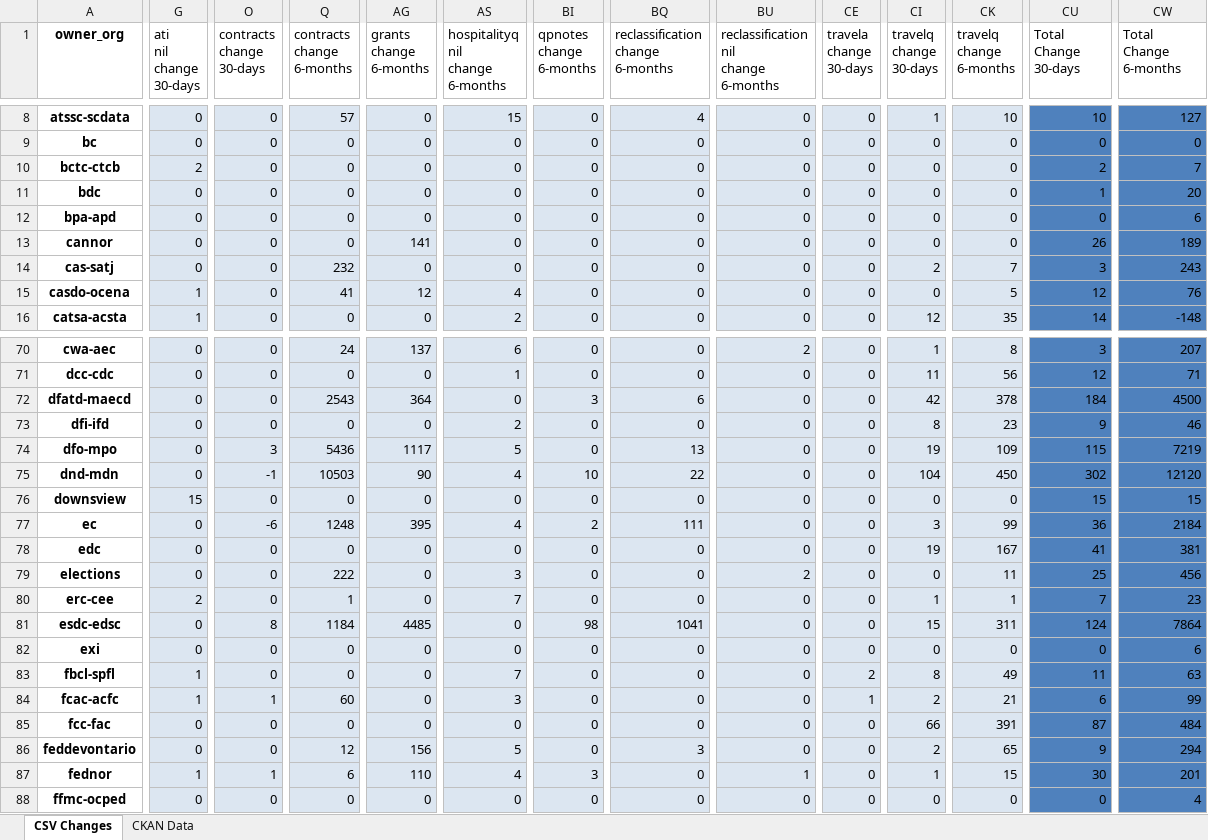
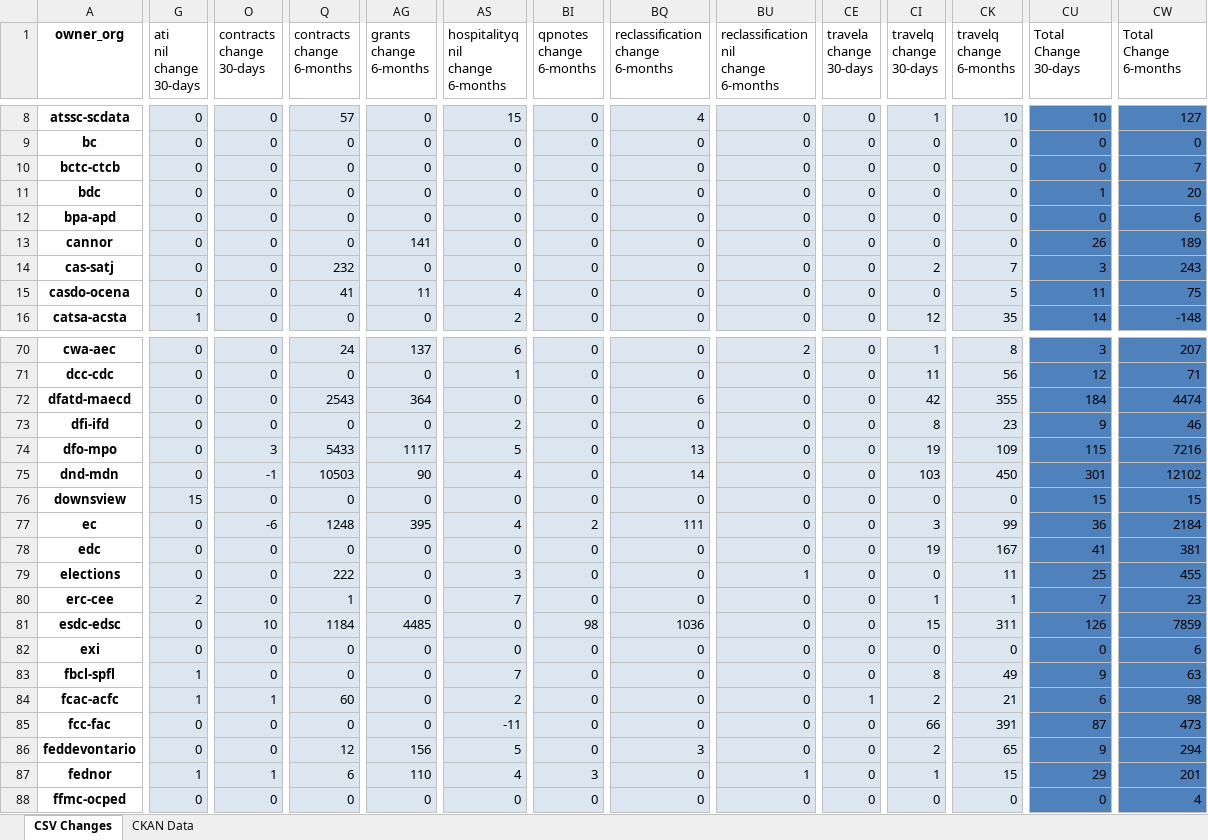
Before and after one commit to open-data/analytics-corporate-reporting, an Excel workbook: PD_CHANGES_RPT/PD_Activity.xlsx, sheet CSV Changes, drawn as a sheet; only a part is shown, gaps mark what is left out; values as stored, in another font and other column widths than the file's, no borders; the diff covers the shown part only; the diff names each change by its address in the sheet, - before the commit and + after, or states it on an @@ line.

```diff
--- a/PD_CHANGES_RPT/PD_Activity.xlsx (sheet CSV Changes)
+++ b/PD_CHANGES_RPT/PD_Activity.xlsx (sheet CSV Changes)
-G10 (ati nil change 30-days): 2
+G10 (ati nil change 30-days): 0
-CU10 (Total Change 30-days): 2
+CU10 (Total Change 30-days): 0
-G15 (ati nil change 30-days): 1
+G15 (ati nil change 30-days): 0
-AG15 (grants change 6-months): 12
+AG15 (grants change 6-months): 11
-CU15 (Total Change 30-days): 12
+CU15 (Total Change 30-days): 11
-CW15 (Total Change 6-months): 76
+CW15 (Total Change 6-months): 75
-BI72 (qpnotes change 6-months): 3
+BI72 (qpnotes change 6-months): 0
-CK72 (travelq change 6-months): 378
+CK72 (travelq change 6-months): 355
-CW72 (Total Change 6-months): 4500
+CW72 (Total Change 6-months): 4474
-Q74 (contracts change 6-months): 5436
+Q74 (contracts change 6-months): 5433
-CW74 (Total Change 6-months): 7219
+CW74 (Total Change 6-months): 7216
-BI75 (qpnotes change 6-months): 10
+BI75 (qpnotes change 6-months): 0
-BQ75 (reclassification change 6-months): 22
+BQ75 (reclassification change 6-months): 14
-CI75 (travelq change 30-days): 104
+CI75 (travelq change 30-days): 103
-CU75 (Total Change 30-days): 302
+CU75 (Total Change 30-days): 301
-CW75 (Total Change 6-months): 12120
+CW75 (Total Change 6-months): 12102
-BU79: 2
+BU79: 1
-CW79 (Total Change 6-months): 456
+CW79 (Total Change 6-months): 455
-O81 (contracts change 30-days): 8
+O81 (contracts change 30-days): 10
-BQ81 (reclassification change 6-months): 1041
+BQ81 (reclassification change 6-months): 1036
-CU81 (Total Change 30-days): 124
+CU81 (Total Change 30-days): 126
-CW81 (Total Change 6-months): 7864
+CW81 (Total Change 6-months): 7859
-CE83 (travela change 30-days): 2
+CE83 (travela change 30-days): 0
-CU83 (Total Change 30-days): 11
+CU83 (Total Change 30-days): 9
-AS84 (hospitalityq nil change 6-months): 3
+AS84 (hospitalityq nil change 6-months): 2
-CW84 (Total Change 6-months): 99
+CW84 (Total Change 6-months): 98
-AS85 (hospitalityq nil change 6-months): 0
+AS85 (hospitalityq nil change 6-months): -11
-CW85 (Total Change 6-months): 484
+CW85 (Total Change 6-months): 473
-CU87 (Total Change 30-days): 30
+CU87 (Total Change 30-days): 29
```
Also changed, not shown: 44 edited cells elsewhere in this sheet, 1 other file.
